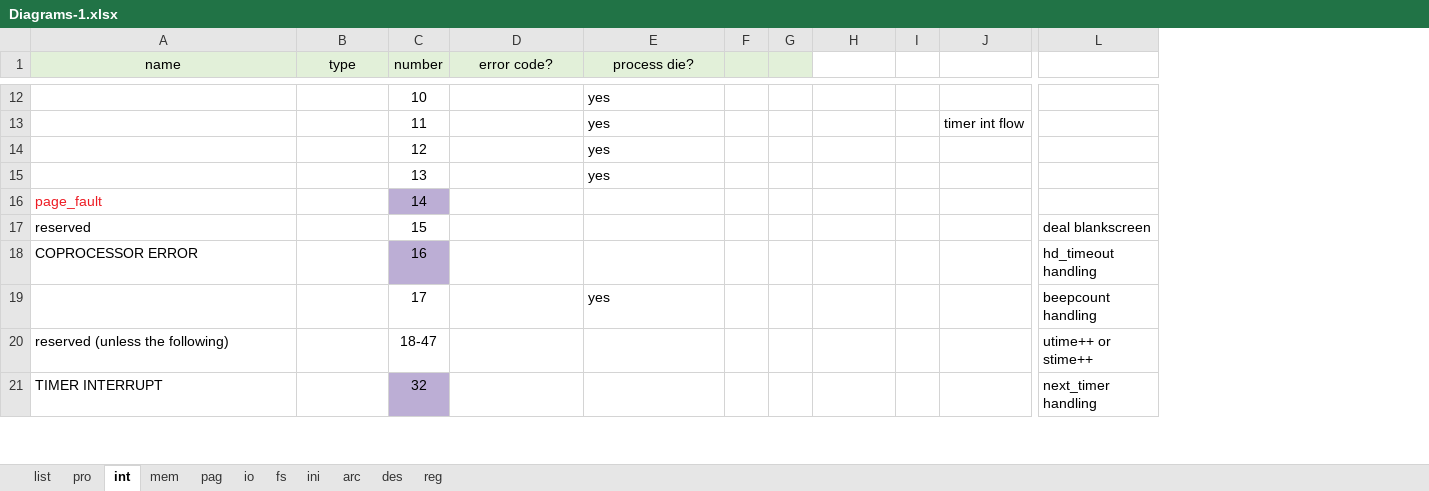
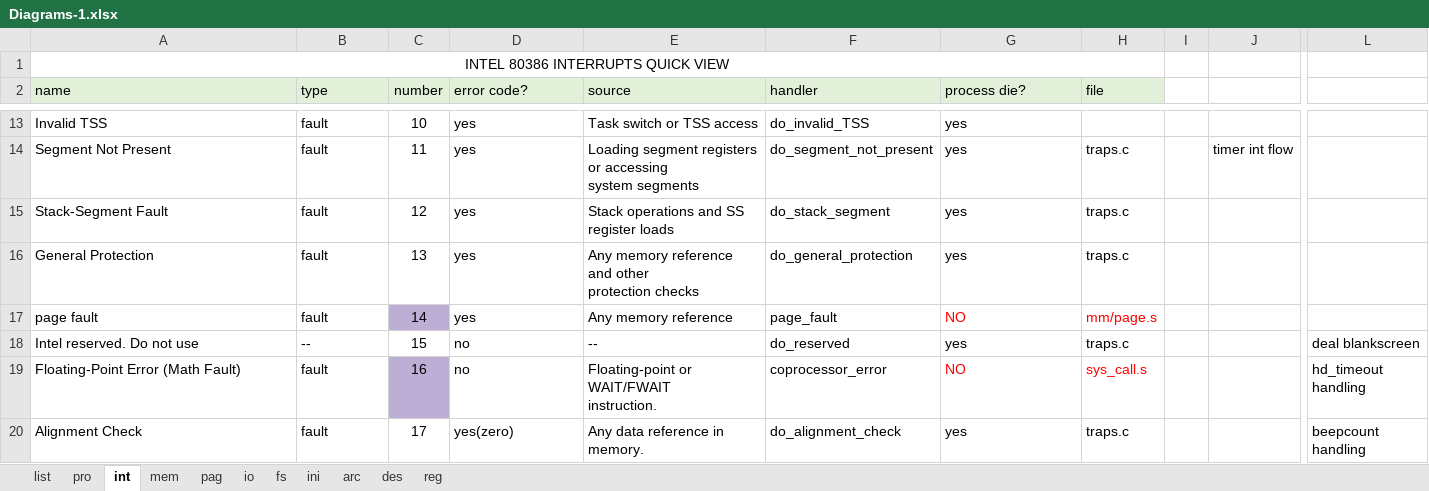
Before and after one commit to meetjoy/exploring_cs, an Excel workbook: Diagrams/Diagrams-1.xlsx, sheet int, drawn as a sheet; only a part is shown, gaps mark what is left out; values as stored, in another font and other column widths than the file's, no borders; table styles not drawn; removed rows and columns are numbered as before the commit, all else as after; rows hold the shown columns only; ↵ is a line break in a cell; the diff covers the shown part only; the diff names each change by its address in the sheet, - before the commit and + after, or states it on an @@ line.

Commit message:
interrupts added

```diff
--- a/Diagrams/Diagrams-1.xlsx (sheet int)
+++ b/Diagrams/Diagrams-1.xlsx (sheet int)
+column E (source), rows 13-20: Task switch or TSS access | Loading segment registers or accessing ↵ system segments | Stack operations and SS register loads | Any memory reference and other ↵ protection checks | Any memory reference | -- | Floating-point or WAIT/FWAIT ↵ instruction. | Any data reference in memory.
+column F (handler), rows 13-20: do_invalid_TSS | do_segment_not_present | do_stack_segment | do_general_protection | page_fault | do_reserved | coprocessor_error | do_alignment_check
-column F, empty
-column G, empty
+row 1: INTEL 80386 INTERRUPTS QUICK VIEW
-A2:B2 alignment: center
+A2:B2 alignment: left
-D2 alignment: center
+D2 alignment: left
-G2 alignment: center
+G2 alignment: left
-H2: (empty)
+H2: file
-H2 fill: none
+H2 fill: #E2F0D9
-A13 (name): (empty)
+A13 (name): Invalid TSS
-B13:B17 (type): (empty)
+B13:B17 (type): fault
-D13:D17 (error code?): (empty)
+D13:D17 (error code?): yes
-A14 (name): (empty)
+A14 (name): Segment Not Present
-H14:H16 (file): (empty)
+H14:H16 (file): traps.c
-A15 (name): (empty)
+A15 (name): Stack-Segment Fault
-A16 (name): (empty)
+A16 (name): General Protection
-A17 (name): page_fault
+A17 (name): page fault
-A17 text colour: #ED1C24
+A17 text colour: black
-G17 (process die?): (empty)
+G17 (process die?): NO
-H17 (file): (empty)
+H17 (file): mm/page.s
-A18 (name): reserved
+A18 (name): Intel reserved. Do not use
-B18 (type): (empty)
+B18 (type): --
-D18:D19 (error code?): (empty)
+D18:D19 (error code?): no
-G18 (process die?): (empty)
+G18 (process die?): yes
-H18 (file): (empty)
+H18 (file): traps.c
-A19 (name): COPROCESSOR ERROR
+A19 (name): Floating-Point Error (Math Fault)
-B19:B20 (type): (empty)
+B19:B20 (type): fault
-G19 (process die?): (empty)
+G19 (process die?): NO
-H19 (file): (empty)
+H19 (file): sys_call.s
-A20 (name): (empty)
+A20 (name): Alignment Check
-D20 (error code?): (empty)
+D20 (error code?): yes(zero)
-H20 (file): (empty)
+H20 (file): traps.c
-row 20: reserved (unless the following) |  | 18-47 |  |  |  |  |  |  |  | utime++ or stime++
-row 21: TIMER INTERRUPT |  | 32 |  |  |  |  |  |  |  | next_timer handling
```
Also changed, not shown: 16 added rows, 10 removed rows, 43 edited cells and cell formats elsewhere in this sheet, sheet list, sheet io.
